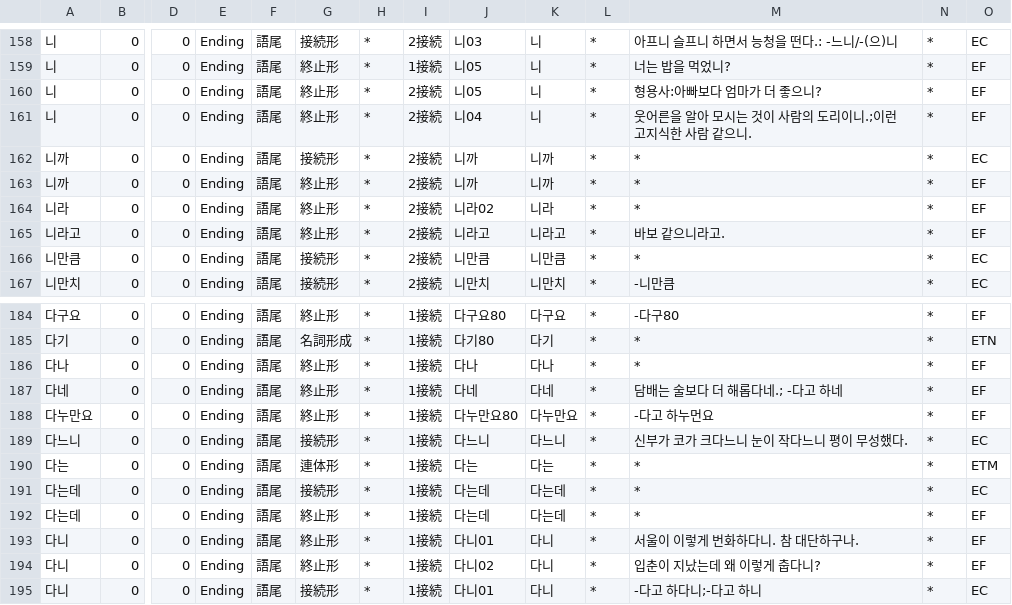
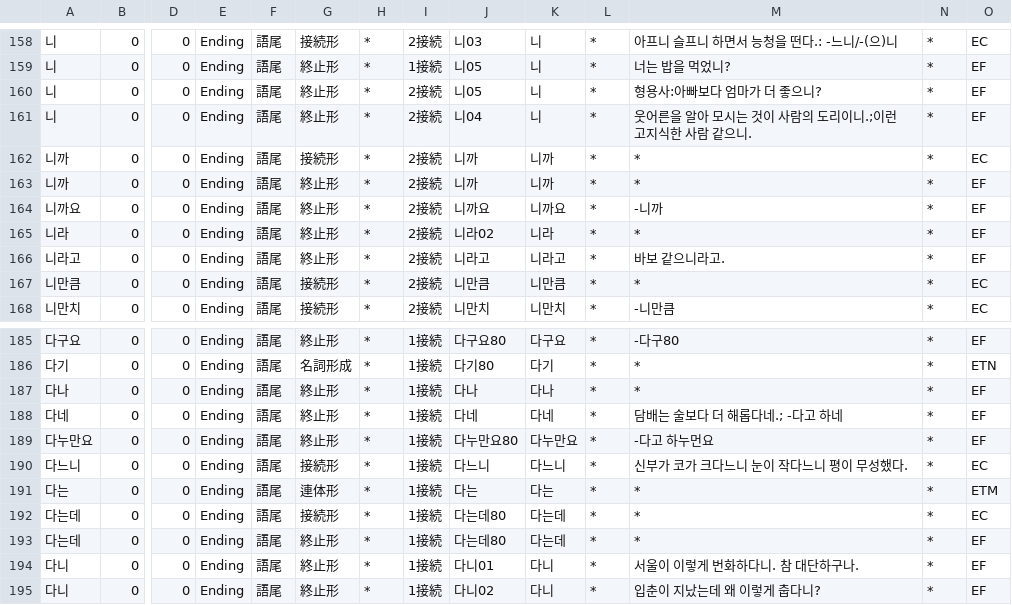
Before and after one commit to okikirmui/handic, a CSV file: seed/Ending.csv, drawn as a sheet; only a part is shown, gaps mark what is left out; the shorter side is filled out with more unchanged rows; addresses are those after the commit; rows hold the shown columns only; the diff names each change by its address in the sheet, - before the commit and + after, or states it on an @@ line.

```diff
--- a/seed/Ending.csv
+++ b/seed/Ending.csv
+row 164: 니까요 | 0 | 0 | Ending | 語尾 | 終止形 | * | 2接続 | 니까요 | 니까요 | * | -니까 | * | EF
-J192:J193: 다는데
+J192:J193: 다는데80
```
Also changed, not shown: seed/Noun.supplement.name.csv, 2 other files.
